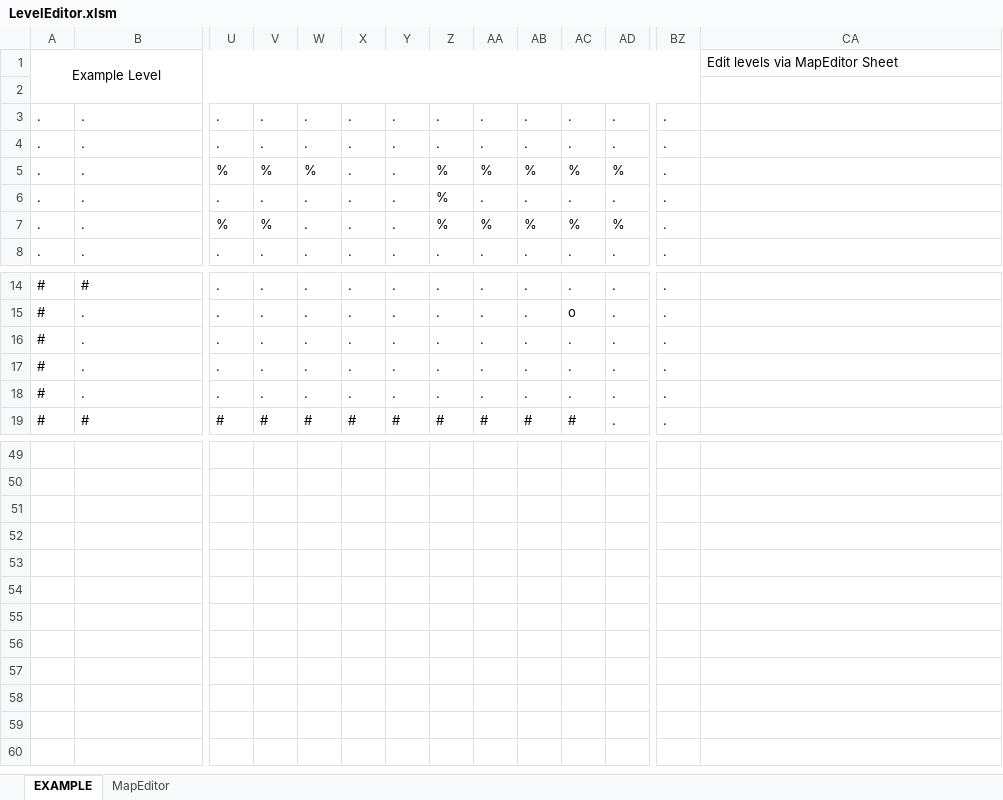
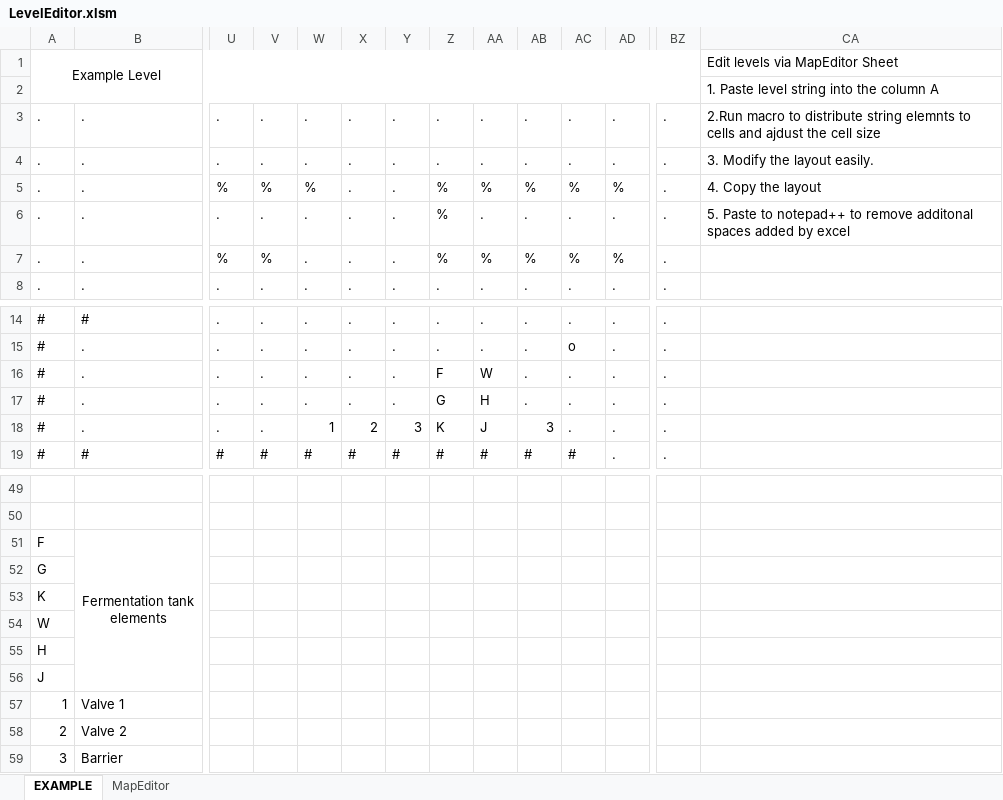
Before and after one commit to karl5252/Toolio, an Excel workbook: LevelEditor.xlsm, sheet EXAMPLE, drawn as a sheet; only a part is shown, gaps mark what is left out; values as stored, in another font and other column widths than the file's, no borders; conditional formats not drawn; rows hold the shown columns only; ↵ is a line break in a cell; the diff names each change by its address in the sheet, - before the commit and + after, or states it on an @@ line.

Commit message:
Add new sprites and tiles for brewing tank and valves

```diff
--- a/LevelEditor.xlsm (sheet EXAMPLE)
+++ b/LevelEditor.xlsm (sheet EXAMPLE)
-CA2: (empty)
+CA2: 1. Paste level string into the column A
-CA3: (empty)
+CA3: 2.Run macro to distribute string elemnts to cells and ajdust the cell size
-CA4: (empty)
+CA4: 3. Modify the layout easily.
-CA5: (empty)
+CA5: 4. Copy the layout
-CA6: (empty)
+CA6: 5. Paste to notepad++ to remove additonal spaces added by excel
-Z16: .
+Z16: F
-AA16: .
+AA16: W
-Z17: .
+Z17: G
-AA17: .
+AA17: H
-W18: .
+W18: 1
-X18: .
+X18: 2
-Y18: .
+Y18: 3
-Z18: .
+Z18: K
-AA18: .
+AA18: J
-AB18: .
+AB18: 3
+row 51: F | Fermentation tank ↵ elements
+row 52: G
+row 53: K
+row 54: W
+row 55: H
+row 56: J
+row 57: 1 | Valve 1
+row 58: 2 | Valve 2
+row 59: 3 | Barrier
```
Also changed, not shown: sheet MapEditor, 4 other files.
